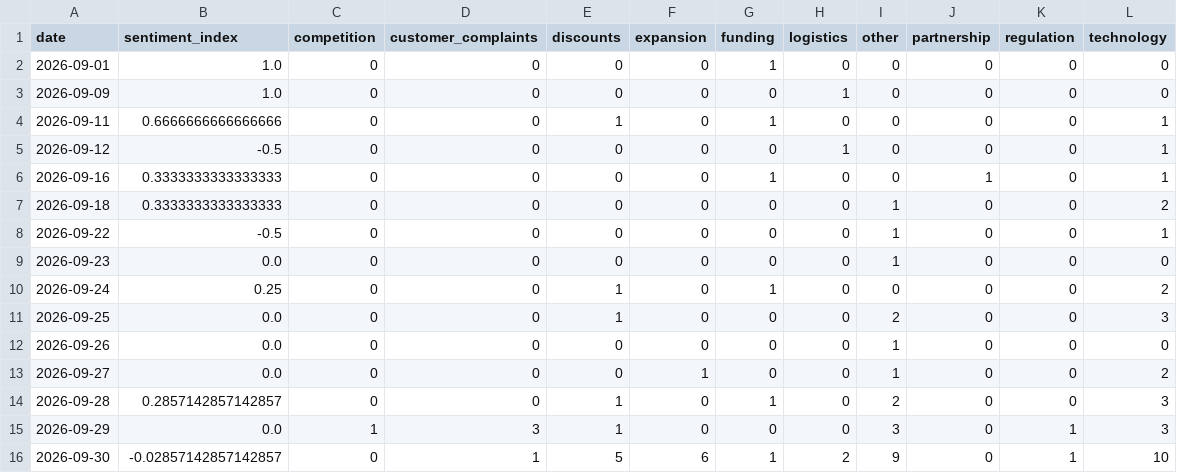
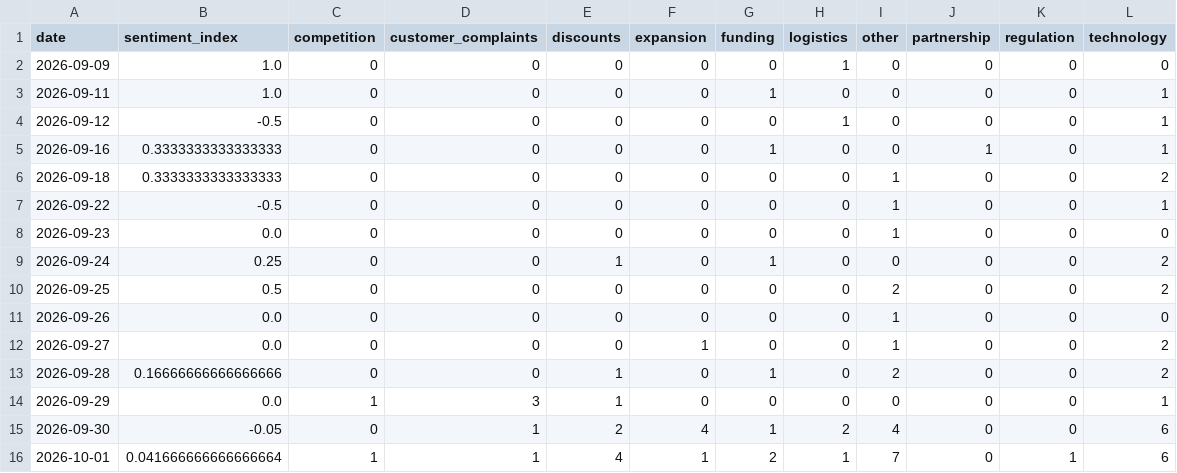
Before and after one commit to akanksha726/Infosys-Springboard, a CSV file: data/processed/daily_market_metrics.csv, drawn as a sheet.

```diff
--- a/data/processed/daily_market_metrics.csv
+++ b/data/processed/daily_market_metrics.csv
@@ -1,5 +1,4 @@
 date,sentiment_index,competition,customer_complaints,discounts,expansion,funding,logistics,other,partnership,regulation,technology
-2026-09-01,1.0,0,0,0,0,1,0,0,0,0,0
 2026-09-09,1.0,0,0,0,0,0,1,0,0,0,0
-2026-09-11,0.6666666666666666,0,0,1,0,1,0,0,0,0,1
+2026-09-11,1.0,0,0,0,0,1,0,0,0,0,1
 2026-09-12,-0.5,0,0,0,0,0,1,0,0,0,1
@@ -10,7 +9,8 @@ date,sentiment_index,competition,customer_complaints,discounts,expansion,funding
 2026-09-24,0.25,0,0,1,0,1,0,0,0,0,2
-2026-09-25,0.0,0,0,1,0,0,0,2,0,0,3
+2026-09-25,0.5,0,0,0,0,0,0,2,0,0,2
 2026-09-26,0.0,0,0,0,0,0,0,1,0,0,0
 2026-09-27,0.0,0,0,0,1,0,0,1,0,0,2
-2026-09-28,0.2857142857142857,0,0,1,0,1,0,2,0,0,3
-2026-09-29,0.0,1,3,1,0,0,0,3,0,1,3
-2026-09-30,-0.02857142857142857,0,1,5,6,1,2,9,0,1,10
+2026-09-28,0.16666666666666666,0,0,1,0,1,0,2,0,0,2
+2026-09-29,0.0,1,3,1,0,0,0,0,0,0,1
+2026-09-30,-0.05,0,1,2,4,1,2,4,0,0,6
+2026-10-01,0.041666666666666664,1,1,4,1,2,1,7,0,1,6
```
Also changed, not shown: data/processed/brand_daily_metrics.csv, data/processed/market_forecast_history.csv, 1 other file.
